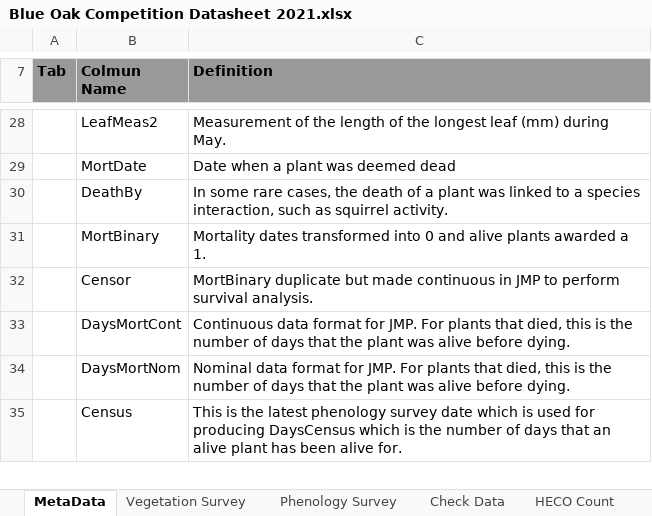
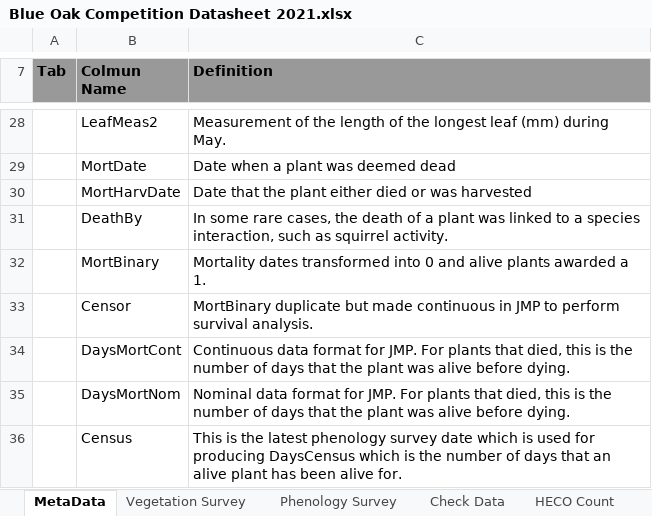
Before and after one commit to mkmelen/Dittrichia_Analysis, an Excel workbook: Data/blue_oak_yr1/Blue Oak Competition Datasheet 2021.xlsx, sheet MetaData, drawn as a sheet; only a part is shown, gaps mark what is left out; values as stored, in another font and other column widths than the file's, no borders; the diff names each change by its address in the sheet, - before the commit and + after, or states it on an @@ line.

```diff
--- a/Data/blue_oak_yr1/Blue Oak Competition Datasheet 2021.xlsx (sheet MetaData)
+++ b/Data/blue_oak_yr1/Blue Oak Competition Datasheet 2021.xlsx (sheet MetaData)
+row 30:  | MortHarvDate | Date that the plant either died or was harvested
```
Also changed, not shown: sheet Phenology Survey, formulas that keep their value, 5 other files.
